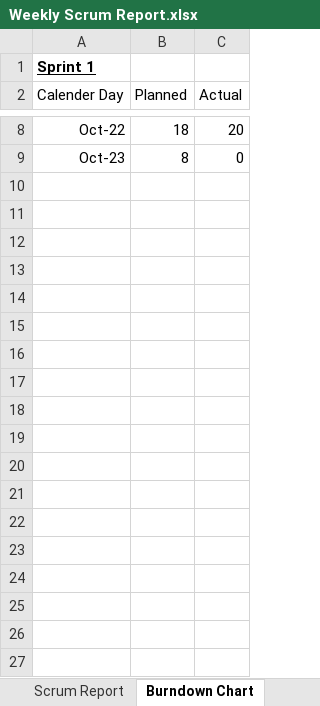
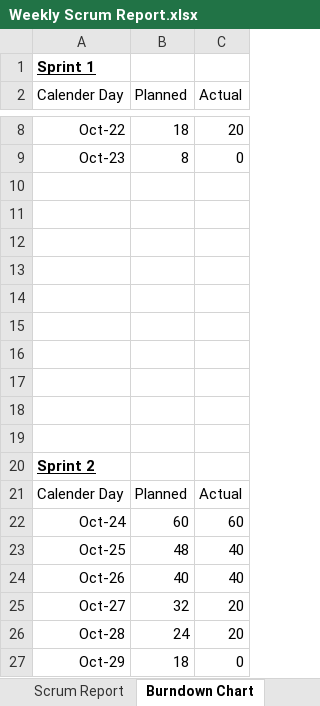
Before and after one commit to gopinathsjsu/Spartans-Airlines-team10, an Excel workbook: Documents/Weekly Scrum Report.xlsx, sheet Burndown Chart, drawn as a sheet; only a part is shown, gaps mark what is left out; values as stored, in another font and other column widths than the file's, no borders; charts and pictures not drawn; the diff covers the shown part only; the diff names each change by its address in the sheet, - before the commit and + after, or states it on an @@ line.

```diff
--- a/Documents/Weekly Scrum Report.xlsx (sheet Burndown Chart)
+++ b/Documents/Weekly Scrum Report.xlsx (sheet Burndown Chart)
+row 10: (empty)
+row 11: (empty)
+row 12: (empty)
+row 13: (empty)
+row 14: (empty)
+row 15: (empty)
+row 16: (empty)
+row 17: (empty)
+row 18: (empty)
+row 19: (empty)
+row 20: Sprint 2
+row 21: Calender Day | Planned | Actual
+row 22: Oct-24 | 60 | 60
+row 23: Oct-25 | 48 | 40
+row 24: Oct-26 | 40 | 40
+row 25: Oct-27 | 32 | 20
+row 26: Oct-28 | 24 | 20
+row 27: Oct-29 | 18 | 0
```
Also changed, not shown: 22 added rows elsewhere in this sheet, sheet Scrum Report, formulas that keep their value, charts or pictures.
